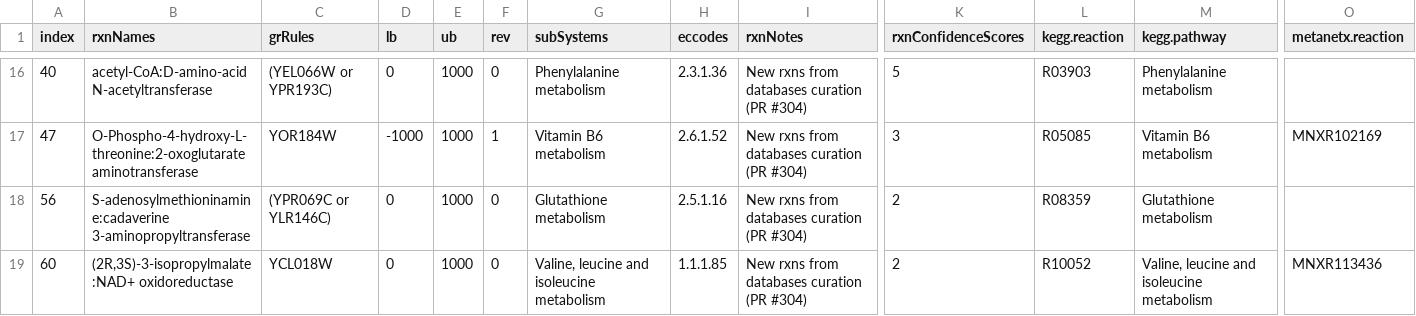
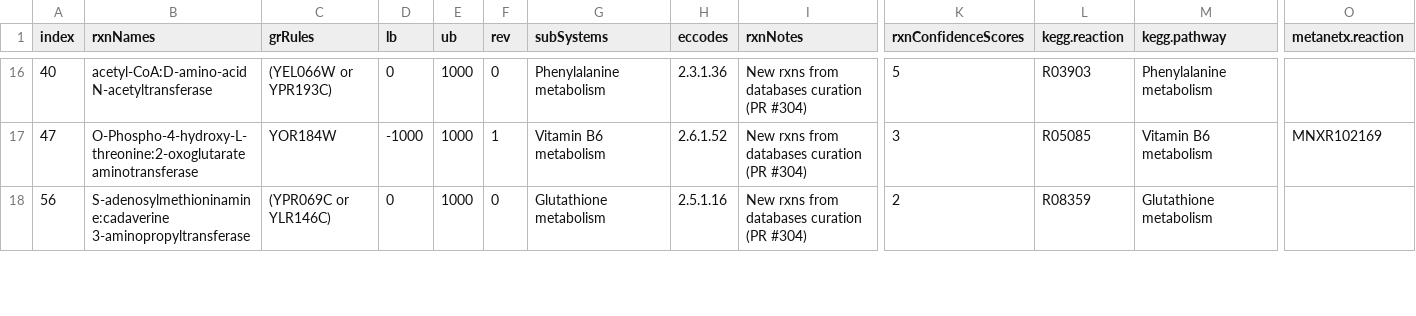
Before and after one commit to SysBioChalmers/yeast-GEM, a TSV file: data/modelCuration/v8.6.1/DBnewRxnsRxns.tsv, drawn as a sheet; only a part is shown, gaps mark what is left out; rows hold the shown columns only; the diff covers the shown part only; the diff names each change by its address in the sheet, - before the commit and + after, or states it on an @@ line.

Commit message:
fix: remove partial reactions, where the full rxn is already in model

```diff
--- a/data/modelCuration/v8.6.1/DBnewRxnsRxns.tsv
+++ b/data/modelCuration/v8.6.1/DBnewRxnsRxns.tsv
-row 19: 60 | (2R,3S)-3-isopropylmalate:NAD+ oxidoreductase | YCL018W | 0 | 1000 | 0 | Valine, leucine and isoleucine metabolism | 1.1.1.85 | New rxns from databases curation (PR #304) | 2 | R10052 | Valine, leucine and isoleucine metabolism | MNXR113436
```
Also changed, not shown: 5 removed rows elsewhere in this file.
